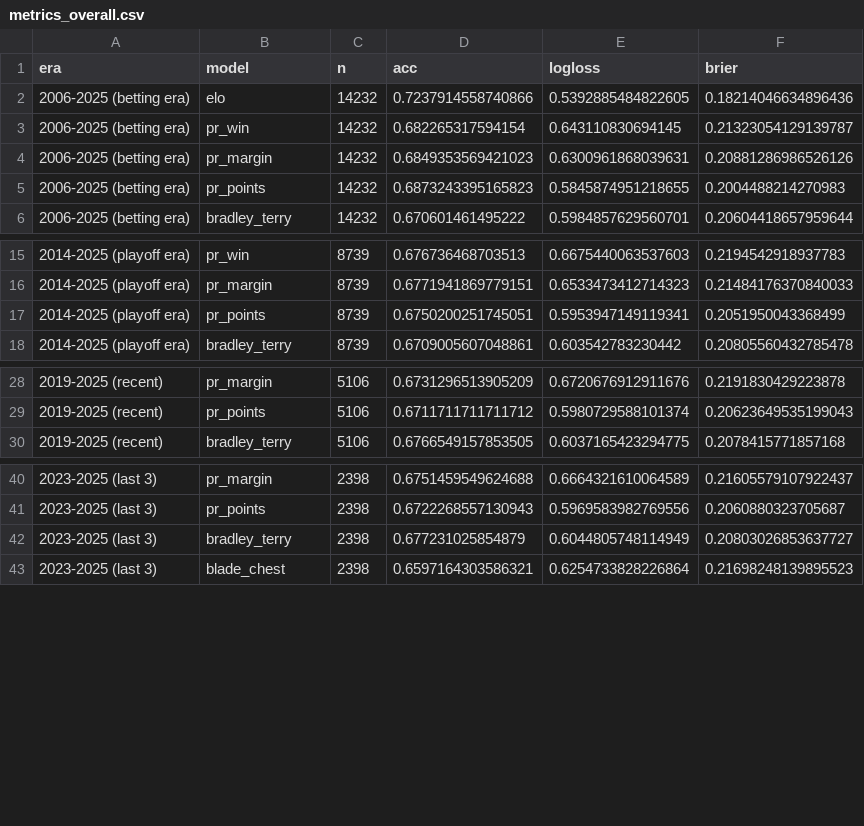
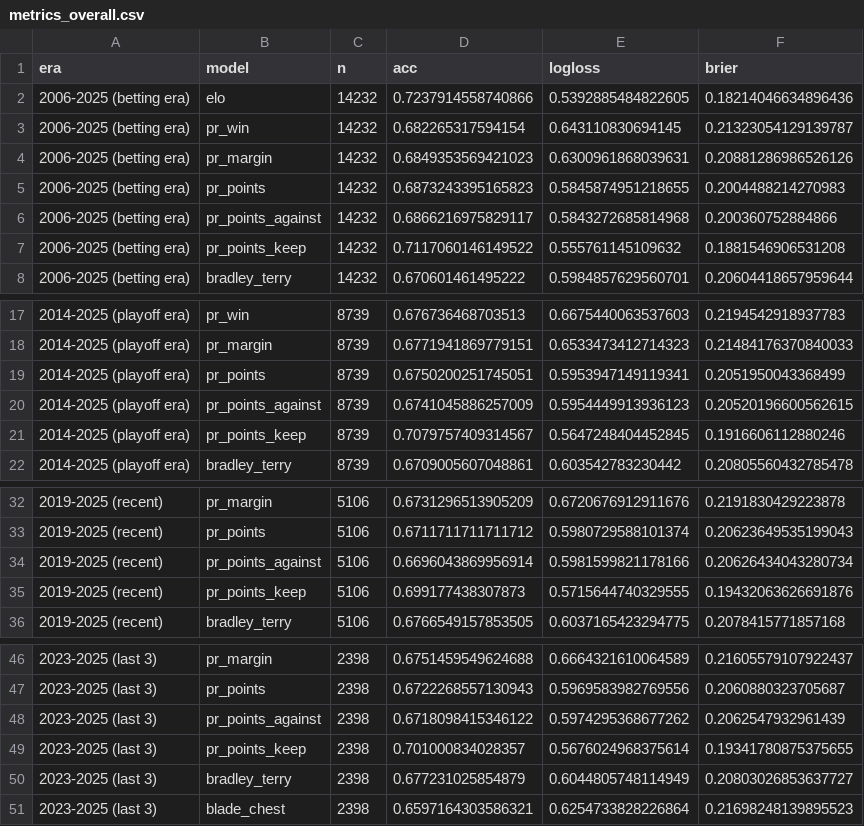
Before and after one commit to calvinpozderac-claude/cfb_rankings, a CSV file: results/metrics_overall.csv, drawn as a sheet; only a part is shown, gaps mark what is left out; the diff names each change by its address in the sheet, - before the commit and + after, or states it on an @@ line.

```diff
--- a/results/metrics_overall.csv
+++ b/results/metrics_overall.csv
+row 6: 2006-2025 (betting era) | pr_points_against | 14232 | 0.6866216975829117 | 0.5843272685814968 | 0.200360752884866
+row 7: 2006-2025 (betting era) | pr_points_keep | 14232 | 0.7117060146149522 | 0.555761145109632 | 0.1881546906531208
+row 20: 2014-2025 (playoff era) | pr_points_against | 8739 | 0.6741045886257009 | 0.5954449913936123 | 0.20520196600562615
+row 21: 2014-2025 (playoff era) | pr_points_keep | 8739 | 0.7079757409314567 | 0.5647248404452845 | 0.1916606112880246
+row 34: 2019-2025 (recent) | pr_points_against | 5106 | 0.6696043869956914 | 0.5981599821178166 | 0.20626434043280734
+row 35: 2019-2025 (recent) | pr_points_keep | 5106 | 0.699177438307873 | 0.5715644740329555 | 0.19432063626691876
+row 48: 2023-2025 (last 3) | pr_points_against | 2398 | 0.6718098415346122 | 0.5974295368677262 | 0.2062547932961439
+row 49: 2023-2025 (last 3) | pr_points_keep | 2398 | 0.701000834028357 | 0.5676024968375614 | 0.19341780875375655
```
Also changed, not shown: results/metrics_by_season.csv, 10 other files.
